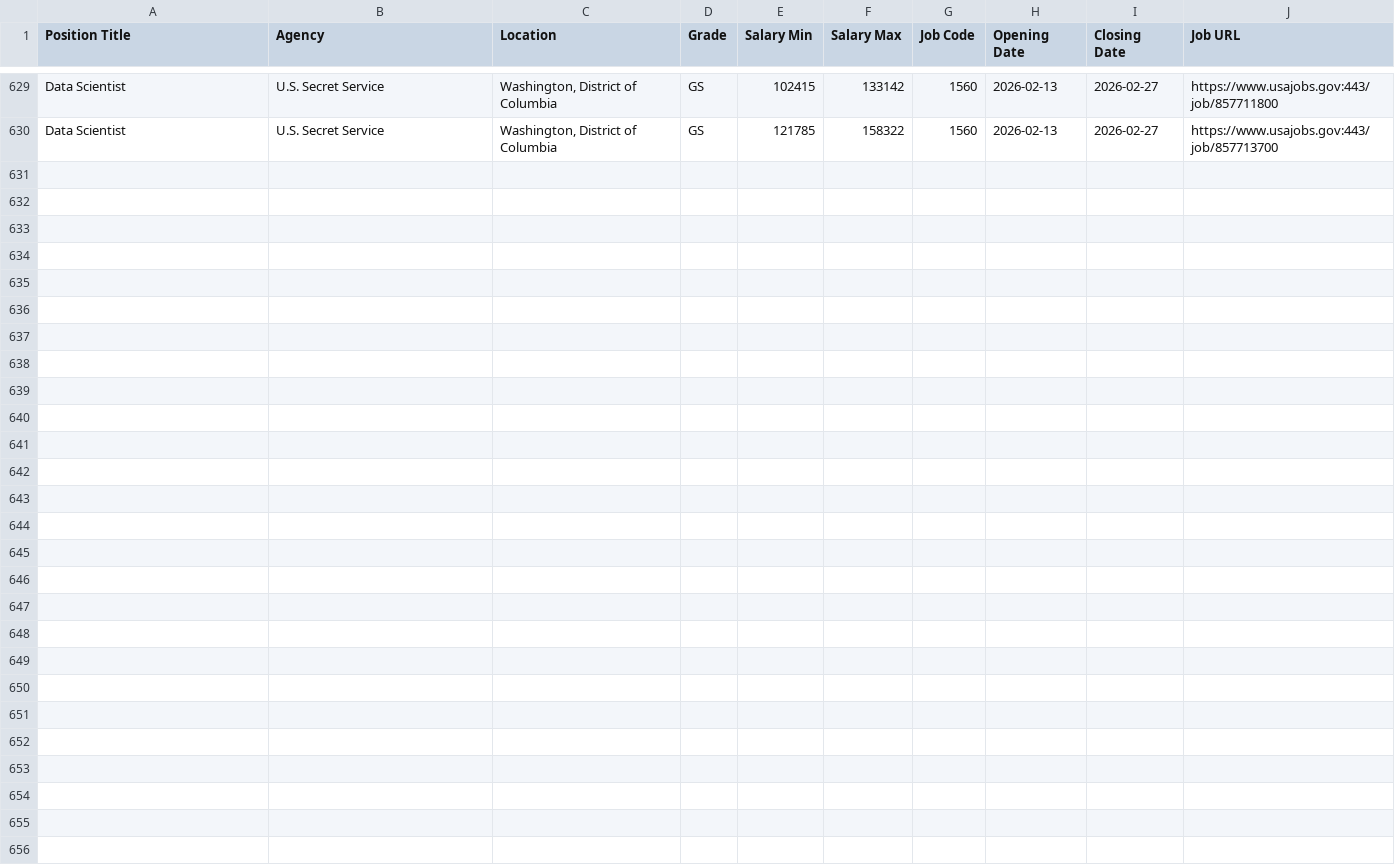
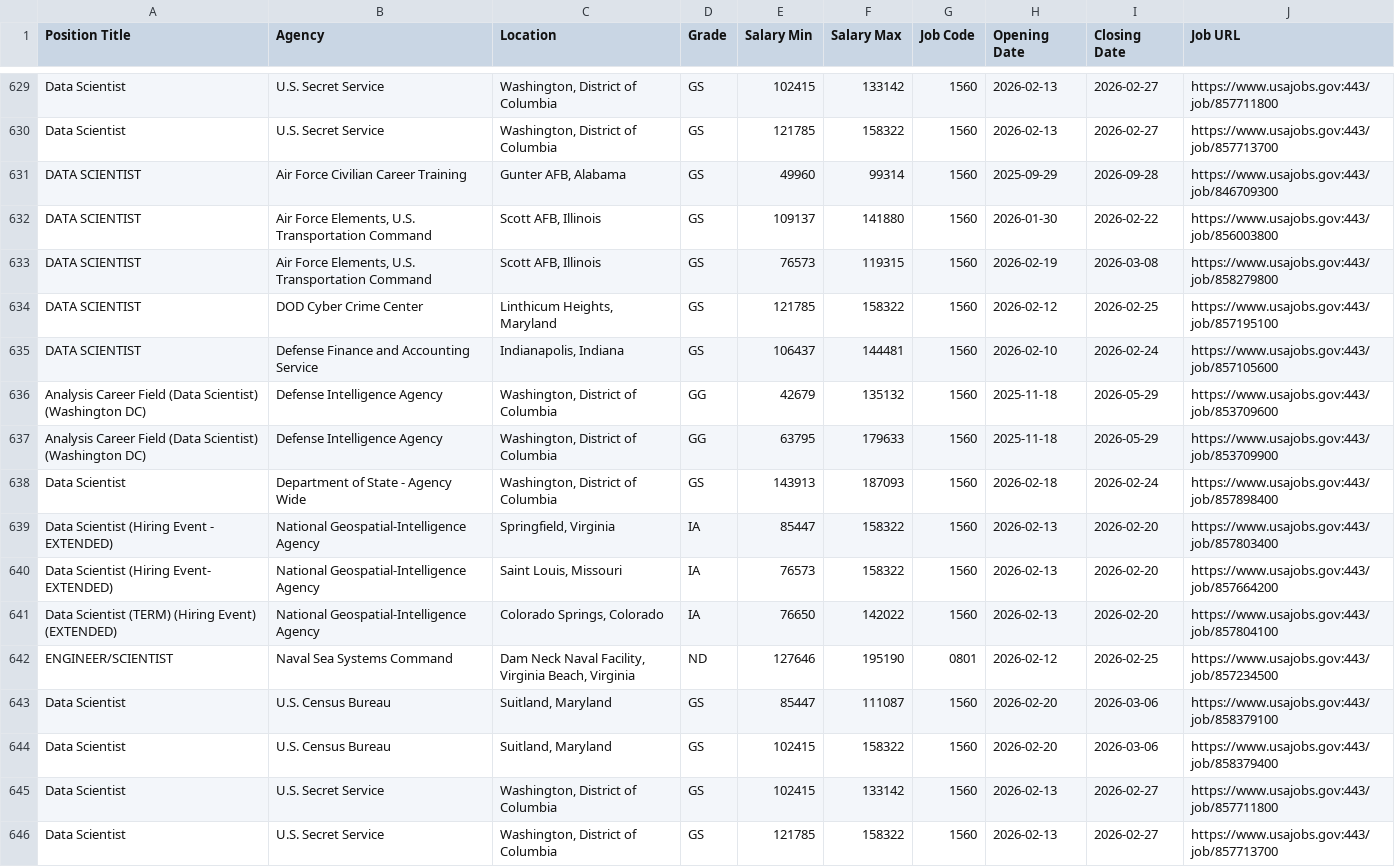
Before and after one commit to fartbagxp/fedjobs, a CSV file: data/raw/all_1560_jobs.csv, drawn as a sheet; only a part is shown, gaps mark what is left out; the diff names each change by its address in the sheet, - before the commit and + after, or states it on an @@ line.

```diff
--- a/data/raw/all_1560_jobs.csv
+++ b/data/raw/all_1560_jobs.csv
+row 631: DATA SCIENTIST | Air Force Civilian Career Training | Gunter AFB, Alabama | GS | 49960 | 99314 | 1560 | 2025-09-29 | 2026-09-28 | https://www.usajobs.gov:443/job/846709300
+row 632: DATA SCIENTIST | Air Force Elements, U.S. Transportation Command | Scott AFB, Illinois | GS | 109137 | 141880 | 1560 | 2026-01-30 | 2026-02-22 | https://www.usajobs.gov:443/job/856003800
+row 633: DATA SCIENTIST | Air Force Elements, U.S. Transportation Command | Scott AFB, Illinois | GS | 76573 | 119315 | 1560 | 2026-02-19 | 2026-03-08 | https://www.usajobs.gov:443/job/858279800
+row 634: DATA SCIENTIST | DOD Cyber Crime Center | Linthicum Heights, Maryland | GS | 121785 | 158322 | 1560 | 2026-02-12 | 2026-02-25 | https://www.usajobs.gov:443/job/857195100
+row 635: DATA SCIENTIST | Defense Finance and Accounting Service | Indianapolis, Indiana | GS | 106437 | 144481 | 1560 | 2026-02-10 | 2026-02-24 | https://www.usajobs.gov:443/job/857105600
+row 636: Analysis Career Field (Data Scientist) (Washington DC) | Defense Intelligence Agency | Washington, District of Columbia | GG | 42679 | 135132 | 1560 | 2025-11-18 | 2026-05-29 | https://www.usajobs.gov:443/job/853709600
+row 637: Analysis Career Field (Data Scientist) (Washington DC) | Defense Intelligence Agency | Washington, District of Columbia | GG | 63795 | 179633 | 1560 | 2025-11-18 | 2026-05-29 | https://www.usajobs.gov:443/job/853709900
+row 638: Data Scientist | Department of State - Agency Wide | Washington, District of Columbia | GS | 143913 | 187093 | 1560 | 2026-02-18 | 2026-02-24 | https://www.usajobs.gov:443/job/857898400
+row 639: Data Scientist (Hiring Event - EXTENDED) | National Geospatial-Intelligence Agency | Springfield, Virginia | IA | 85447 | 158322 | 1560 | 2026-02-13 | 2026-02-20 | https://www.usajobs.gov:443/job/857803400
+row 640: Data Scientist (Hiring Event- EXTENDED) | National Geospatial-Intelligence Agency | Saint Louis, Missouri | IA | 76573 | 158322 | 1560 | 2026-02-13 | 2026-02-20 | https://www.usajobs.gov:443/job/857664200
+row 641: Data Scientist (TERM) (Hiring Event) (EXTENDED) | National Geospatial-Intelligence Agency | Colorado Springs, Colorado | IA | 76650 | 142022 | 1560 | 2026-02-13 | 2026-02-20 | https://www.usajobs.gov:443/job/857804100
+row 642: ENGINEER/SCIENTIST | Naval Sea Systems Command | Dam Neck Naval Facility, Virginia Beach, Virginia | ND | 127646 | 195190 | 0801 | 2026-02-12 | 2026-02-25 | https://www.usajobs.gov:443/job/857234500
+row 643: Data Scientist | U.S. Census Bureau | Suitland, Maryland | GS | 85447 | 111087 | 1560 | 2026-02-20 | 2026-03-06 | https://www.usajobs.gov:443/job/858379100
+row 644: Data Scientist | U.S. Census Bureau | Suitland, Maryland | GS | 102415 | 158322 | 1560 | 2026-02-20 | 2026-03-06 | https://www.usajobs.gov:443/job/858379400
+row 645: Data Scientist | U.S. Secret Service | Washington, District of Columbia | GS | 102415 | 133142 | 1560 | 2026-02-13 | 2026-02-27 | https://www.usajobs.gov:443/job/857711800
+row 646: Data Scientist | U.S. Secret Service | Washington, District of Columbia | GS | 121785 | 158322 | 1560 | 2026-02-13 | 2026-02-27 | https://www.usajobs.gov:443/job/857713700
```
Also changed, not shown: data/raw/all_0854_jobs.csv, data/raw/all_IRS_jobs.csv, 3 other files.
